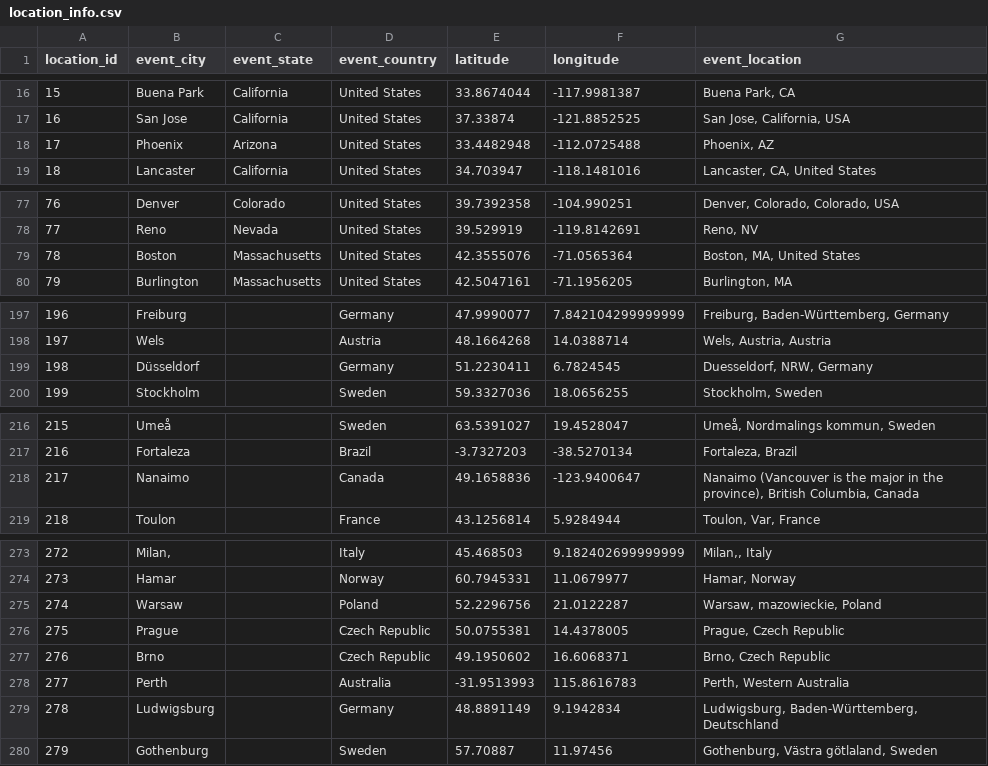
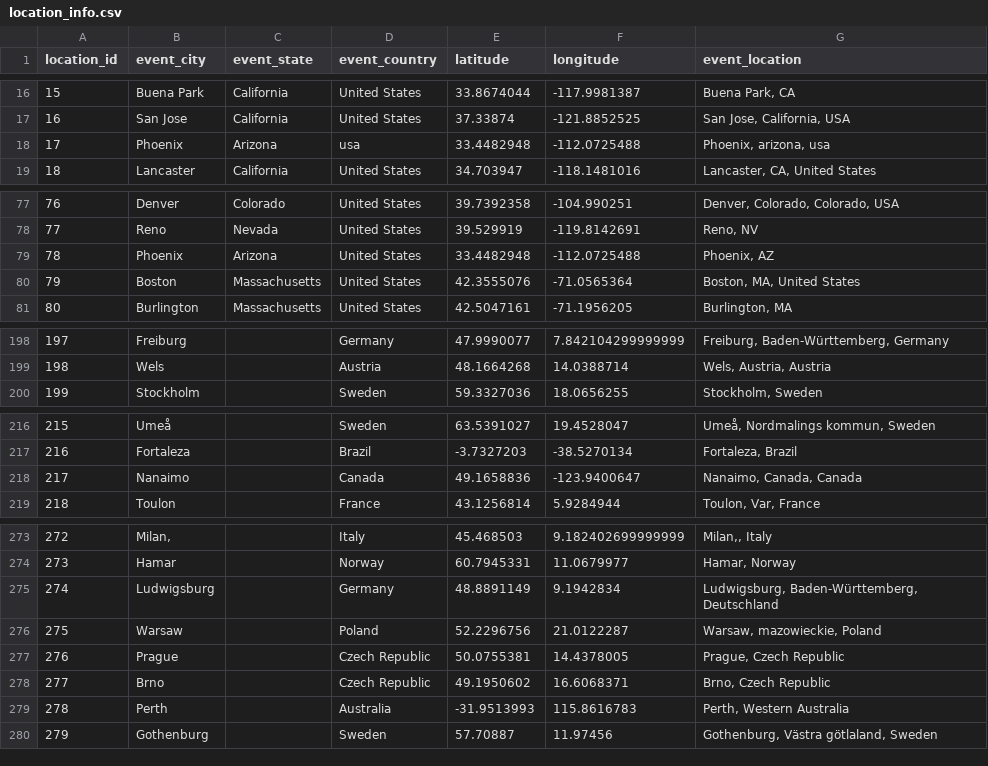
Before and after one commit to zlat1109/wsdc-data-pipeline, a CSV file: data/location_info.csv, drawn as a sheet; only a part is shown, gaps mark what is left out; removed rows and columns are numbered as before the commit, all else as after; the diff names each change by its address in the sheet, - before the commit and + after, or states it on an @@ line.

```diff
--- a/data/location_info.csv
+++ b/data/location_info.csv
-D18 (event_country): United States
+D18 (event_country): usa
-G18 (event_location): Phoenix, AZ
+G18 (event_location): Phoenix, arizona, usa
+row 79: 78 | Phoenix | Arizona | United States | 33.4482948 | -112.0725488 | Phoenix, AZ
@@ column A (location_id) renumbered between rows 80 and 279 @@
-row 199: 198 | Düsseldorf |  | Germany | 51.2230411 | 6.7824545 | Duesseldorf, NRW, Germany
-G218 (event_location): Nanaimo (Vancouver is the major in the province), British Columbia, Canada
+G218 (event_location): Nanaimo, Canada, Canada
@@ row 279 moved to row 275: 274 @@
```
Also changed, not shown: data/events_wsdc.csv, 5 other files.
